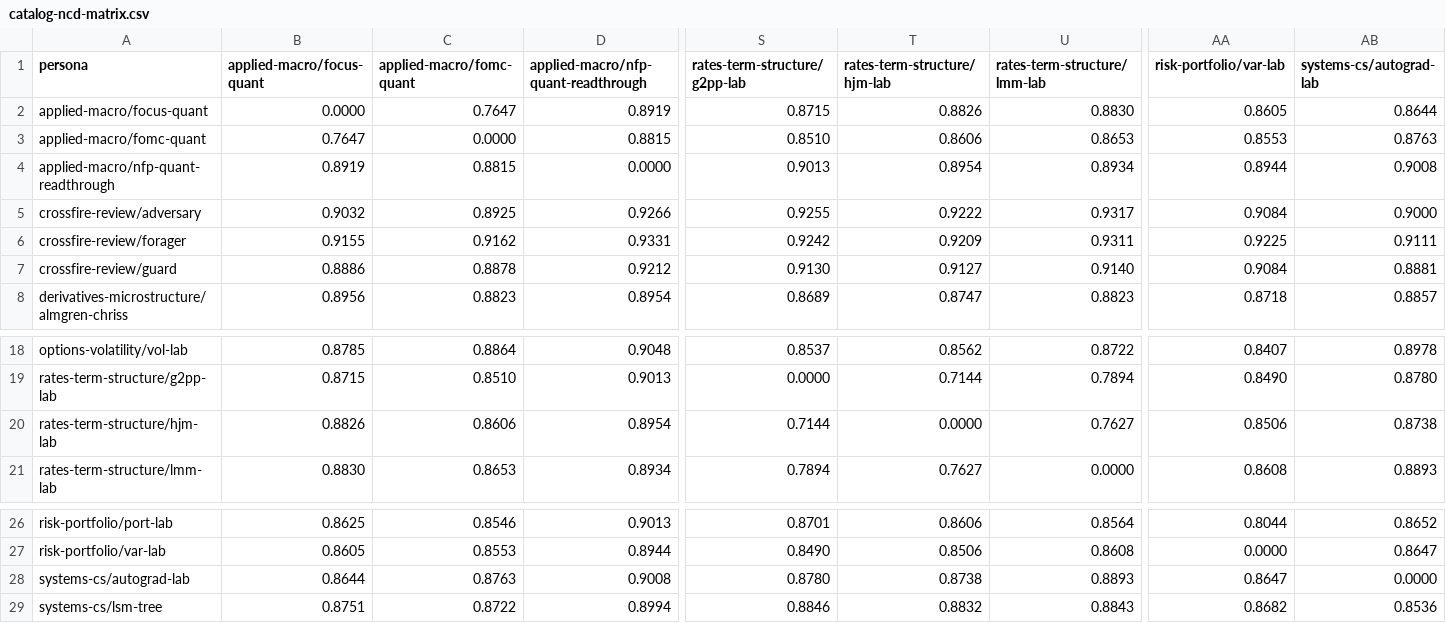
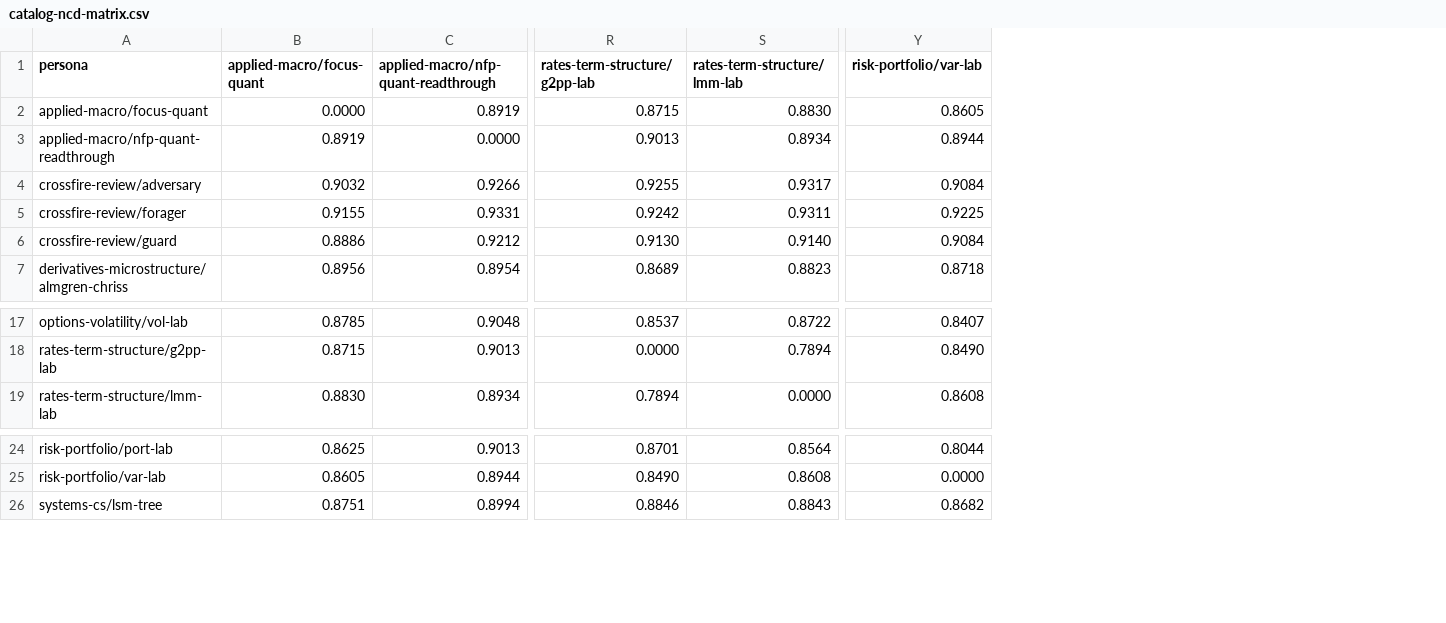
Before and after one commit to sauloduttra/killer-bee, a CSV file: docs/catalog-ncd-matrix.csv, drawn as a sheet; only a part is shown, gaps mark what is left out; removed rows and columns are numbered as before the commit, all else as after; rows hold the shown columns only; the diff names each change by its address in the sheet, - before the commit and + after, or states it on an @@ line.

```diff
--- a/docs/catalog-ncd-matrix.csv
+++ b/docs/catalog-ncd-matrix.csv
-column C (applied-macro/fomc-quant), row 2: 0.7647; rows 4-8: 0.8815 | 0.8925 | 0.9162 | 0.8878 | 0.8823; rows 18-19: 0.8864 | 0.8510; row 21: 0.8653; rows 26-27: 0.8546 | 0.8553; row 29: 0.8722
-column T (rates-term-structure/hjm-lab), row 2: 0.8826; rows 4-8: 0.8954 | 0.9222 | 0.9209 | 0.9127 | 0.8747; rows 18-19: 0.8562 | 0.7144; row 21: 0.7627; rows 26-27: 0.8606 | 0.8506; row 29: 0.8832
-column AB (systems-cs/autograd-lab), row 2: 0.8644; rows 4-8: 0.9008 | 0.9000 | 0.9111 | 0.8881 | 0.8857; rows 18-19: 0.8978 | 0.8780; row 21: 0.8893; rows 26-27: 0.8652 | 0.8647; row 29: 0.8536
-row 3: applied-macro/fomc-quant | 0.7647 | 0.0000 | 0.8815 | 0.8510 | 0.8606 | 0.8653 | 0.8553 | 0.8763
-row 20: rates-term-structure/hjm-lab | 0.8826 | 0.8606 | 0.8954 | 0.7144 | 0.0000 | 0.7627 | 0.8506 | 0.8738
-row 28: systems-cs/autograd-lab | 0.8644 | 0.8763 | 0.9008 | 0.8780 | 0.8738 | 0.8893 | 0.8647 | 0.0000
```
Also changed, not shown: 16 other files.
